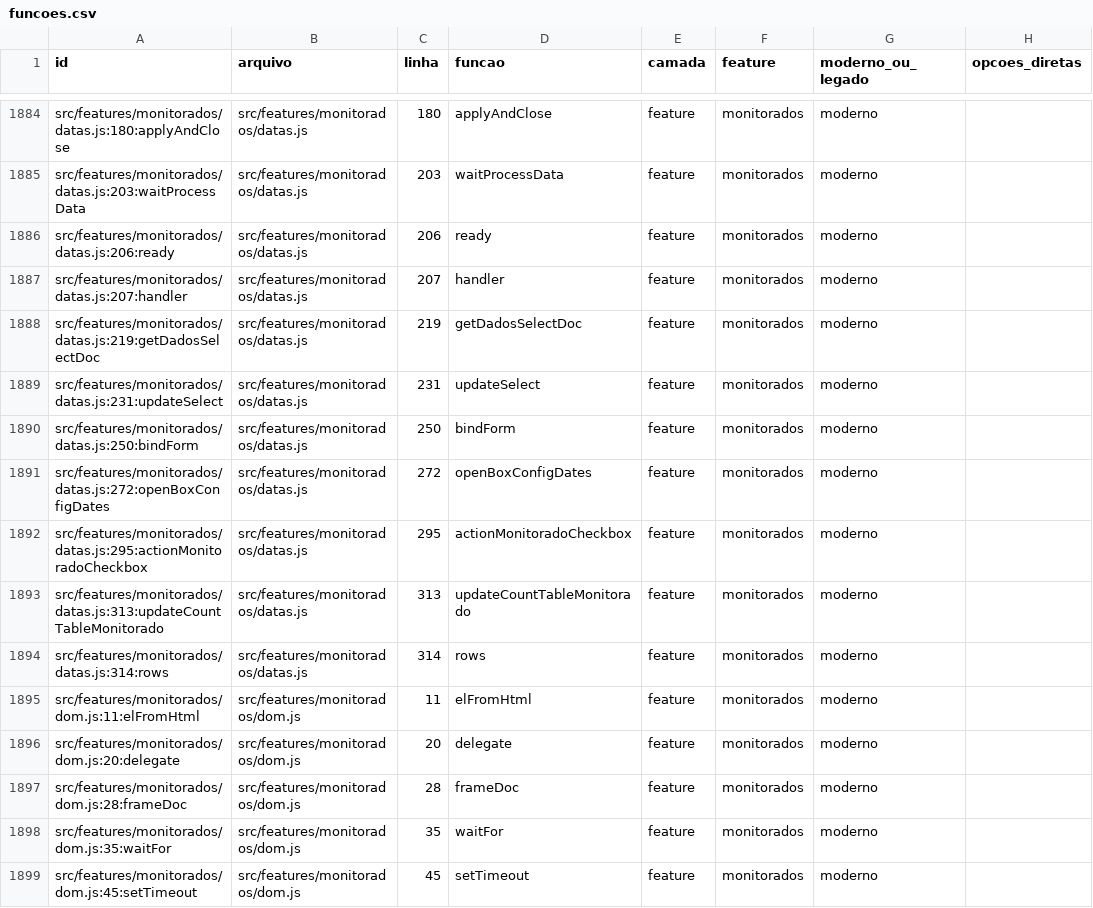
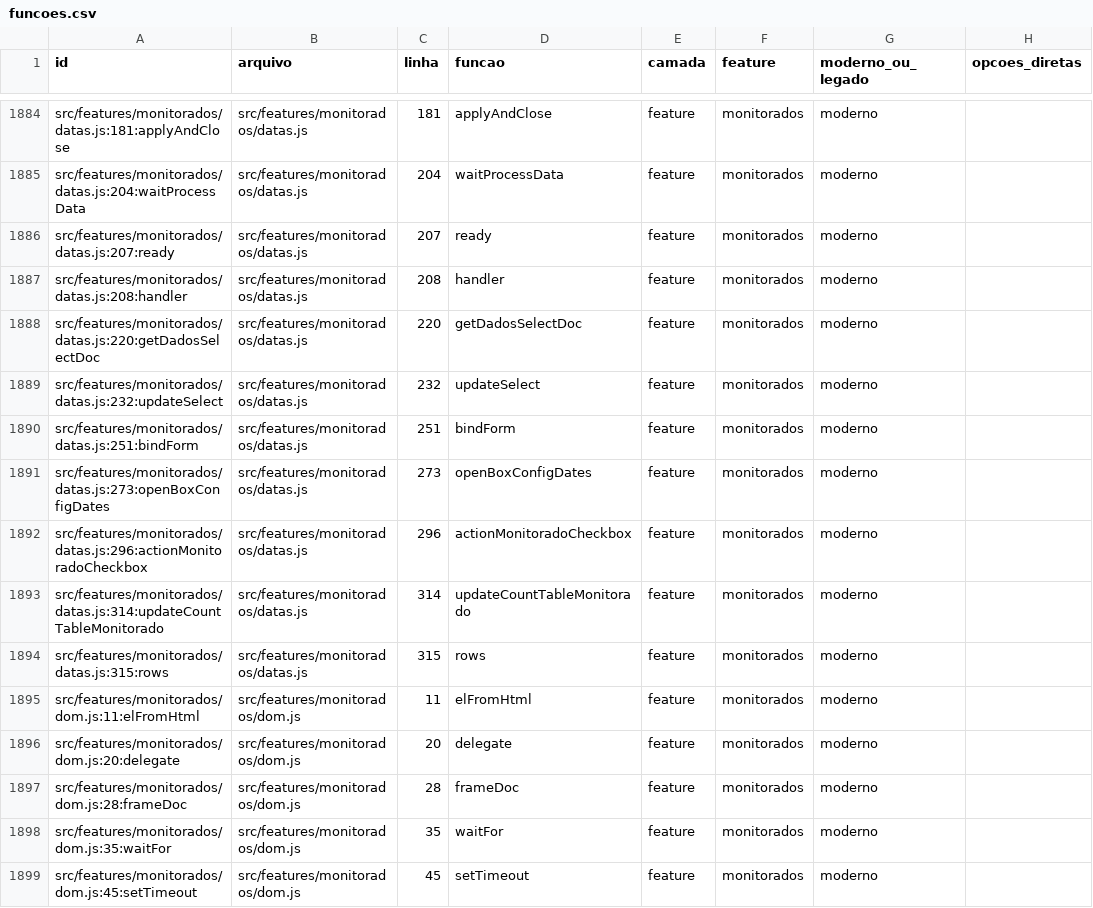
Before and after one commit to SEI-Pro/sei-pro, a CSV file: docs/mapping-funcoes-configuracoes/funcoes.csv, drawn as a sheet; only a part is shown, gaps mark what is left out; the diff covers the shown part only; the diff names each change by its address in the sheet, - before the commit and + after, or states it on an @@ line.

Commit message:
refactor(monitorados): prefix date set modal rows [sei-pro-prf-loop]

```diff
--- a/docs/mapping-funcoes-configuracoes/funcoes.csv
+++ b/docs/mapping-funcoes-configuracoes/funcoes.csv
-A1884 (id): src/features/monitorados/datas.js:180:applyAndClose
+A1884 (id): src/features/monitorados/datas.js:181:applyAndClose
-C1884 (linha): 180
+C1884 (linha): 181
-A1885 (id): src/features/monitorados/datas.js:203:waitProcessData
+A1885 (id): src/features/monitorados/datas.js:204:waitProcessData
-C1885 (linha): 203
+C1885 (linha): 204
-A1886 (id): src/features/monitorados/datas.js:206:ready
+A1886 (id): src/features/monitorados/datas.js:207:ready
-C1886 (linha): 206
+C1886 (linha): 207
-A1887 (id): src/features/monitorados/datas.js:207:handler
+A1887 (id): src/features/monitorados/datas.js:208:handler
-C1887 (linha): 207
+C1887 (linha): 208
-A1888 (id): src/features/monitorados/datas.js:219:getDadosSelectDoc
+A1888 (id): src/features/monitorados/datas.js:220:getDadosSelectDoc
-C1888 (linha): 219
+C1888 (linha): 220
-A1889 (id): src/features/monitorados/datas.js:231:updateSelect
+A1889 (id): src/features/monitorados/datas.js:232:updateSelect
-C1889 (linha): 231
+C1889 (linha): 232
-A1890 (id): src/features/monitorados/datas.js:250:bindForm
+A1890 (id): src/features/monitorados/datas.js:251:bindForm
-C1890 (linha): 250
+C1890 (linha): 251
-A1891 (id): src/features/monitorados/datas.js:272:openBoxConfigDates
+A1891 (id): src/features/monitorados/datas.js:273:openBoxConfigDates
-C1891 (linha): 272
+C1891 (linha): 273
-A1892 (id): src/features/monitorados/datas.js:295:actionMonitoradoCheckbox
+A1892 (id): src/features/monitorados/datas.js:296:actionMonitoradoCheckbox
-C1892 (linha): 295
+C1892 (linha): 296
-A1893 (id): src/features/monitorados/datas.js:313:updateCountTableMonitorado
+A1893 (id): src/features/monitorados/datas.js:314:updateCountTableMonitorado
-C1893 (linha): 313
+C1893 (linha): 314
-A1894 (id): src/features/monitorados/datas.js:314:rows
+A1894 (id): src/features/monitorados/datas.js:315:rows
-C1894 (linha): 314
+C1894 (linha): 315
```
Also changed, not shown: 32 edited cells elsewhere in this file, docs/mapping-funcoes-configuracoes/opcoes_funcoes.csv, 4 other files.
